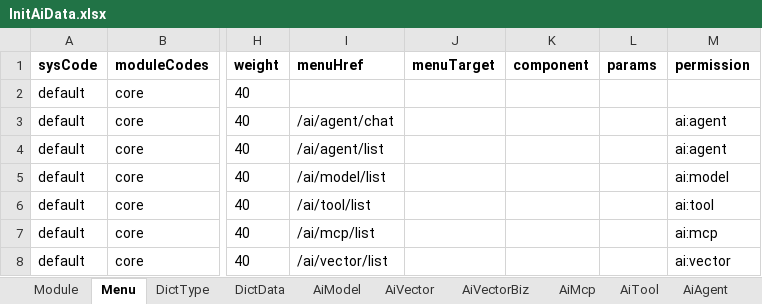
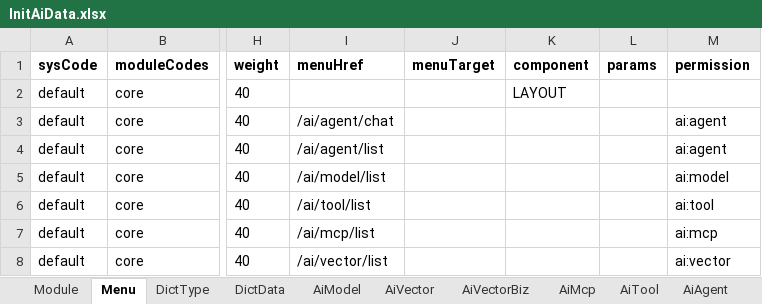
Before and after one commit to thinkgem/jeesite, an Excel workbook: modules/ai/ai-core/src/main/java/com/jeesite/modules/ai/db/InitAiData.xlsx, sheet Menu, drawn as a sheet; only a part is shown, gaps mark what is left out; values as stored, in another font and other column widths than the file's, no borders; the diff names each change by its address in the sheet, - before the commit and + after, or states it on an @@ line.

```diff
--- a/modules/ai/ai-core/src/main/java/com/jeesite/modules/ai/db/InitAiData.xlsx (sheet Menu)
+++ b/modules/ai/ai-core/src/main/java/com/jeesite/modules/ai/db/InitAiData.xlsx (sheet Menu)
-K2 (component): (empty)
+K2 (component): LAYOUT
```
Also changed, not shown: 4 other files.
